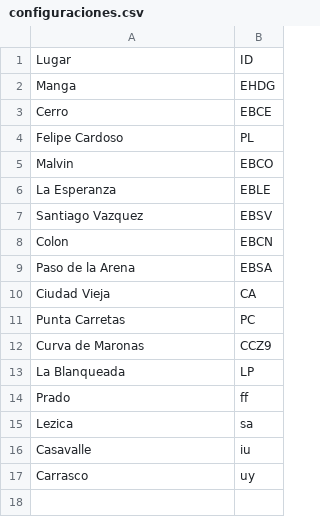
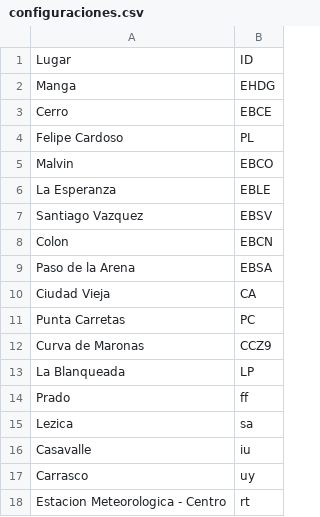
Before and after one commit to Mateou222/Programa-Procesamiento-datos-pluviometricos-Grafana, a CSV file: configuraciones.csv, drawn as a sheet; the diff names each change by its address in the sheet, - before the commit and + after, or states it on an @@ line.

```diff
--- a/configuraciones.csv
+++ b/configuraciones.csv
+row 18: Estacion Meteorologica - Centro | rt
```
Also changed, not shown: 3 other files.
